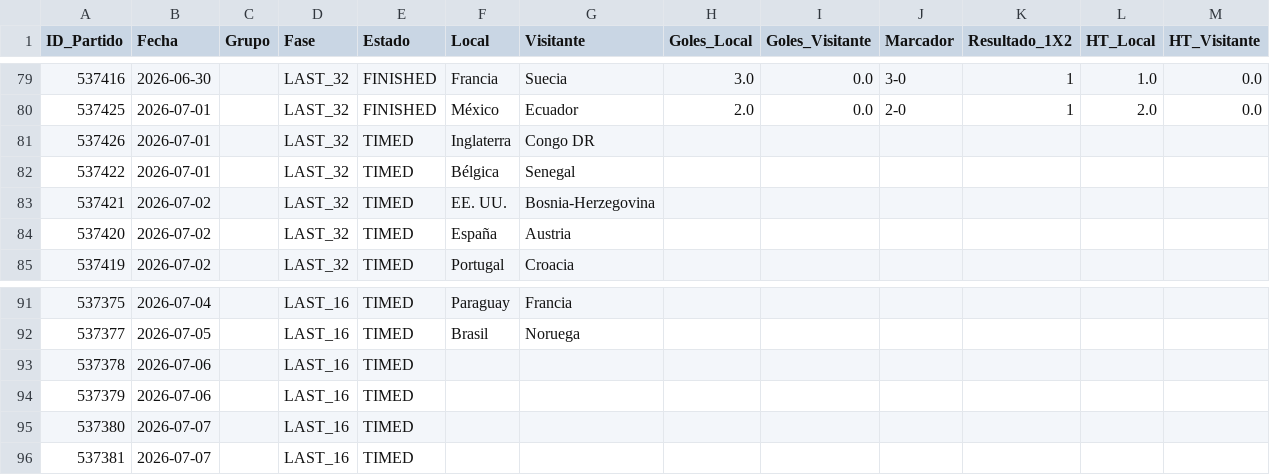
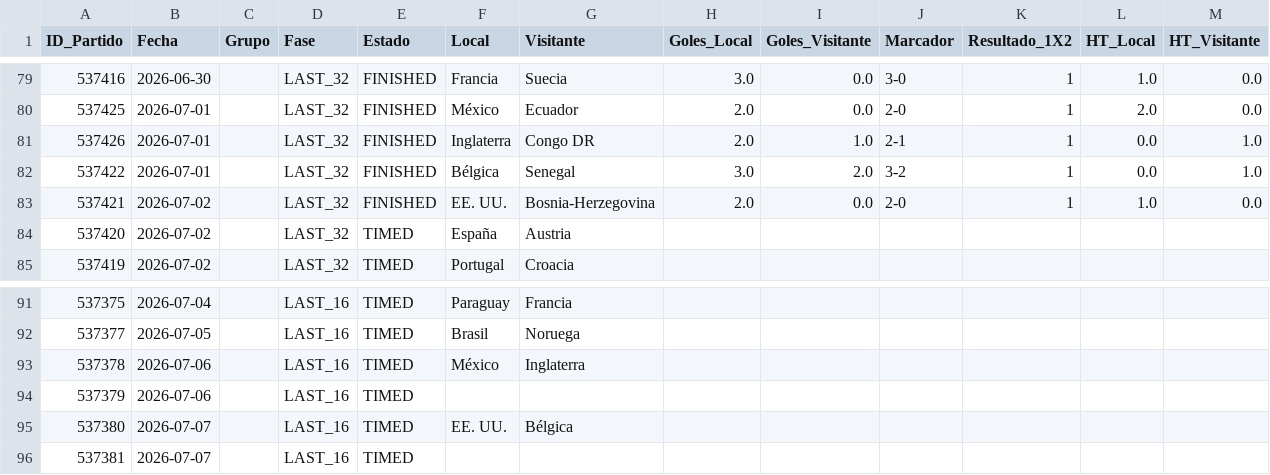
Before and after one commit to Sportpicks/Simulaciones_Mundial, a CSV file: Data/resultados_mundial.csv, drawn as a sheet; only a part is shown, gaps mark what is left out.

```diff
--- a/Data/resultados_mundial.csv
+++ b/Data/resultados_mundial.csv
@@ -80,5 +80,5 @@
 537425,2026-07-01,,LAST_32,FINISHED,México,Ecuador,2.0,0.0,2-0,1,2.0,0.0
-537426,2026-07-01,,LAST_32,TIMED,Inglaterra,Congo DR,,,,,,
-537422,2026-07-01,,LAST_32,TIMED,Bélgica,Senegal,,,,,,
-537421,2026-07-02,,LAST_32,TIMED,EE. UU.,Bosnia-Herzegovina,,,,,,
+537426,2026-07-01,,LAST_32,FINISHED,Inglaterra,Congo DR,2.0,1.0,2-1,1,0.0,1.0
+537422,2026-07-01,,LAST_32,FINISHED,Bélgica,Senegal,3.0,2.0,3-2,1,0.0,1.0
+537421,2026-07-02,,LAST_32,FINISHED,EE. UU.,Bosnia-Herzegovina,2.0,0.0,2-0,1,1.0,0.0
 537420,2026-07-02,,LAST_32,TIMED,España,Austria,,,,,,
@@ -92,5 +92,5 @@
 537377,2026-07-05,,LAST_16,TIMED,Brasil,Noruega,,,,,,
-537378,2026-07-06,,LAST_16,TIMED,,,,,,,,
+537378,2026-07-06,,LAST_16,TIMED,México,Inglaterra,,,,,,
 537379,2026-07-06,,LAST_16,TIMED,,,,,,,,
-537380,2026-07-07,,LAST_16,TIMED,,,,,,,,
+537380,2026-07-07,,LAST_16,TIMED,EE. UU.,Bélgica,,,,,,
 537381,2026-07-07,,LAST_16,TIMED,,,,,,,,
```
Also changed, not shown: 4 other files.
